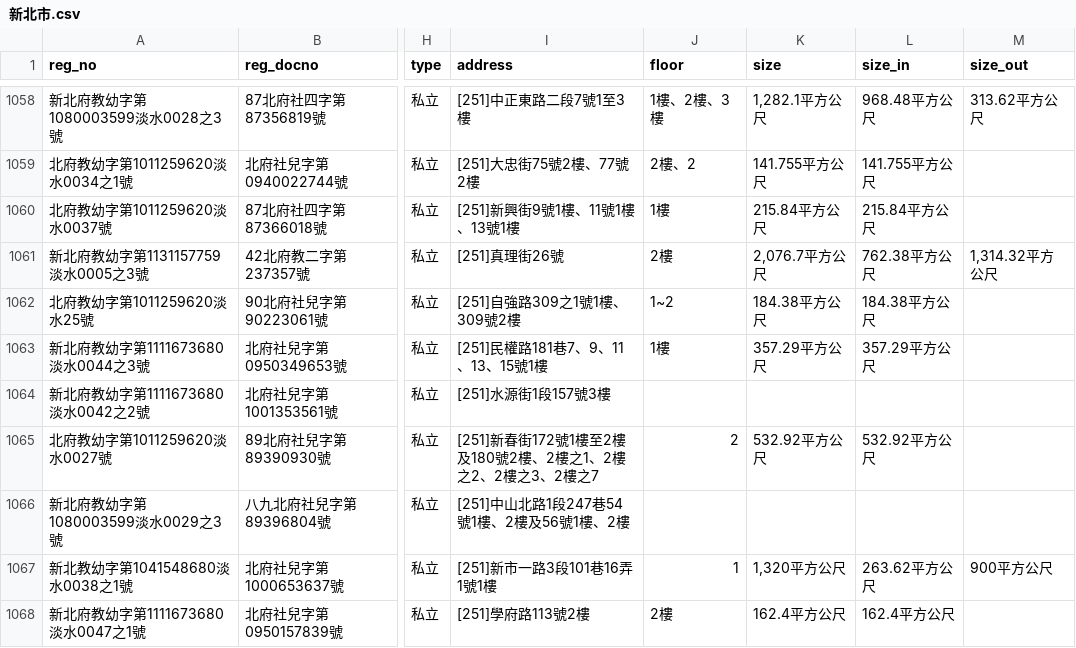
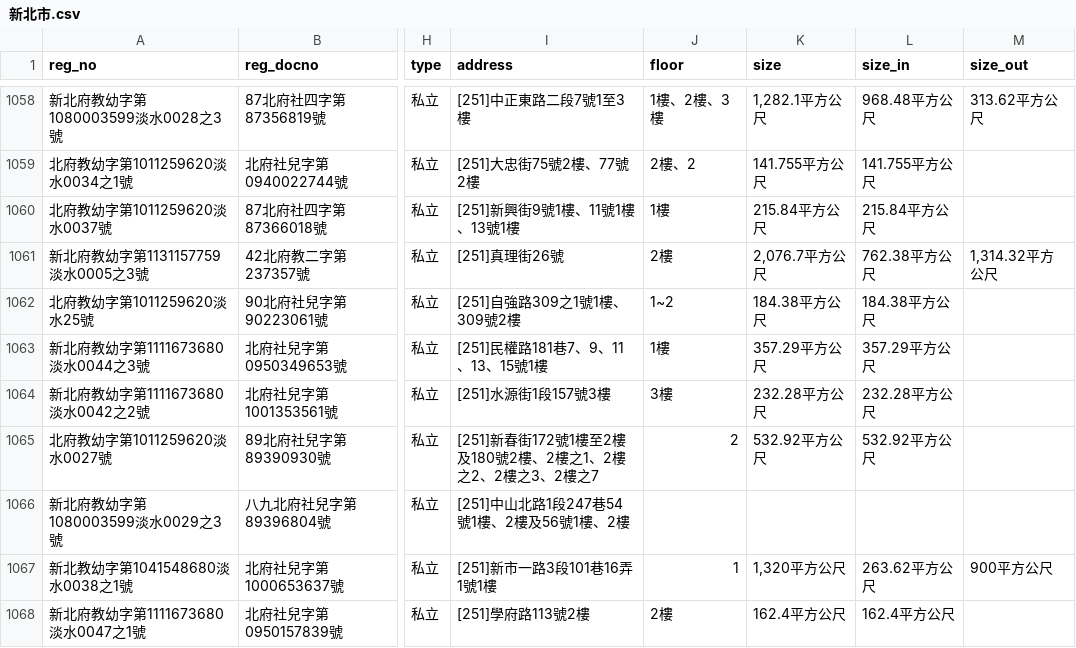
Before and after one commit to kiang/ap.ece.moe.edu.tw, a CSV file: docs/data/新北市.csv, drawn as a sheet; only a part is shown, gaps mark what is left out; the diff names each change by its address in the sheet, - before the commit and + after, or states it on an @@ line.

```diff
--- a/docs/data/新北市.csv
+++ b/docs/data/新北市.csv
-J1064 (floor): (empty)
+J1064 (floor): 3樓
-K1064 (size): (empty)
+K1064 (size): 232.28平方公尺
-L1064 (size_in): (empty)
+L1064 (size_in): 232.28平方公尺
```
Also changed, not shown: docs/data/彰化縣.csv, docs/data/桃園市.csv, 13 other files.
